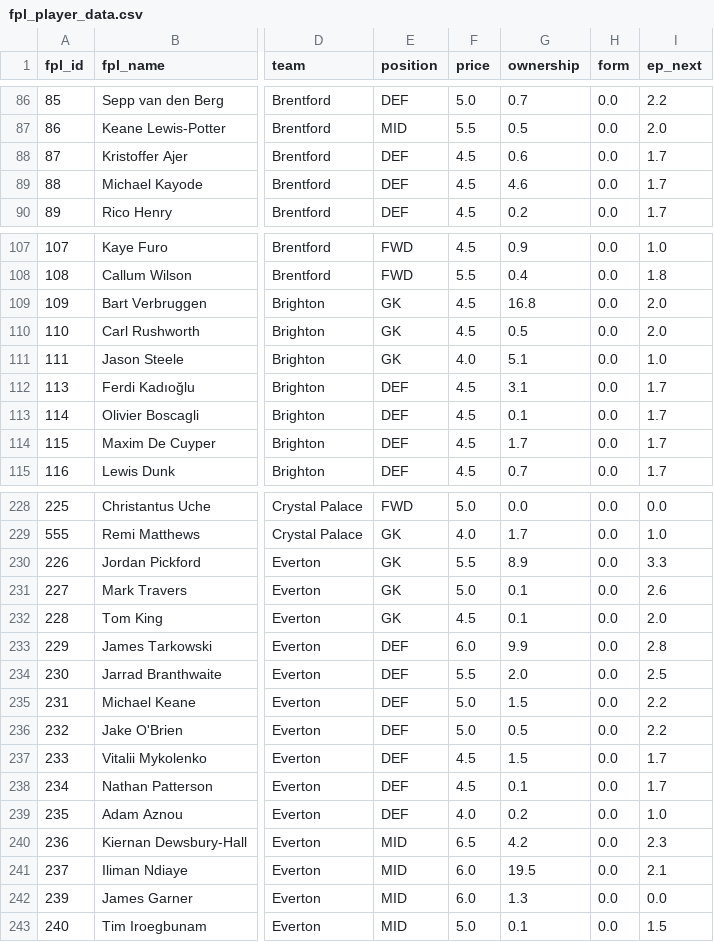
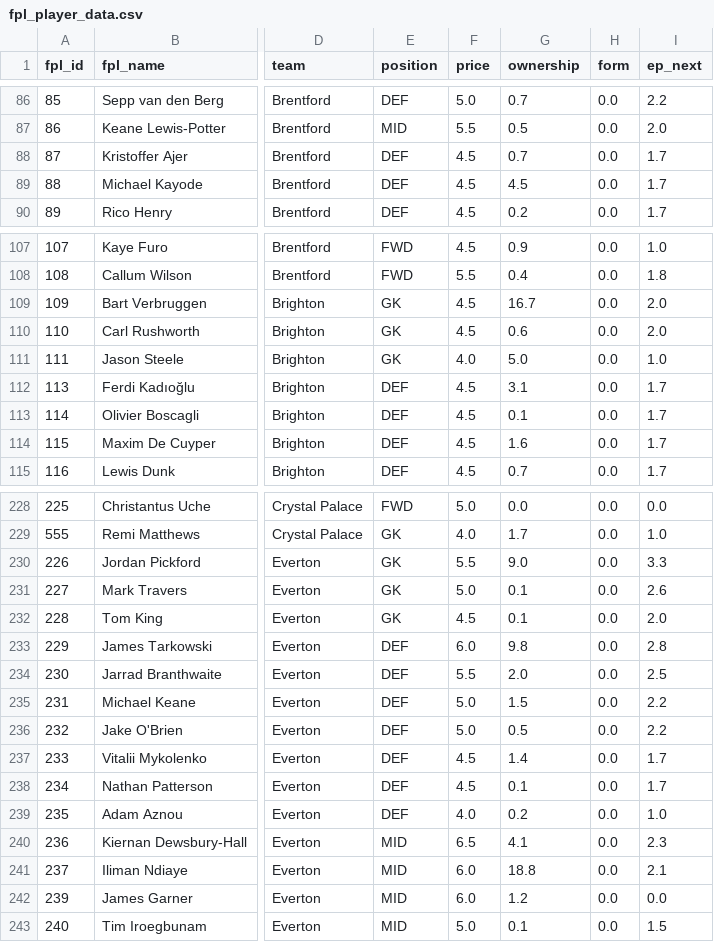
Before and after one commit to jackmaher08/FiveStat, a CSV file: data/tables/fpl_player_data.csv, drawn as a sheet; only a part is shown, gaps mark what is left out; the diff covers the shown part only; the diff names each change by its address in the sheet, - before the commit and + after, or states it on an @@ line.

```diff
--- a/data/tables/fpl_player_data.csv
+++ b/data/tables/fpl_player_data.csv
-G88 (ownership): 0.6
+G88 (ownership): 0.7
-G89 (ownership): 4.6
+G89 (ownership): 4.5
-G109 (ownership): 16.8
+G109 (ownership): 16.7
-G110 (ownership): 0.5
+G110 (ownership): 0.6
-G111 (ownership): 5.1
+G111 (ownership): 5.0
-G114 (ownership): 1.7
+G114 (ownership): 1.6
-G230 (ownership): 8.9
+G230 (ownership): 9.0
-G233 (ownership): 9.9
+G233 (ownership): 9.8
-G237 (ownership): 1.5
+G237 (ownership): 1.4
-G240 (ownership): 4.2
+G240 (ownership): 4.1
-G241 (ownership): 19.5
+G241 (ownership): 18.8
-G242 (ownership): 1.3
+G242 (ownership): 1.2
```
Also changed, not shown: 82 edited cells elsewhere in this file, data/tables/bookie_ou_by_gw.csv, data/tables/bookie_win_by_gw.csv, 5 other files.
